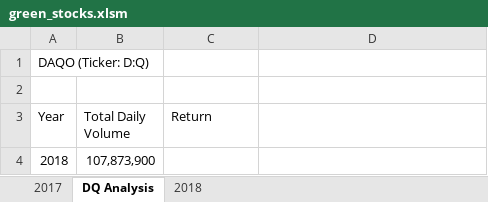
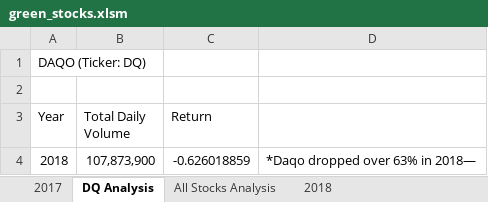
Before and after one commit to Mar102/stock-analysis, an Excel workbook: green_stocks.xlsm, sheet DQ Analysis, drawn as a sheet; values as stored, in another font and other column widths than the file's, no borders; the diff names each change by its address in the sheet, - before the commit and + after, or states it on an @@ line.

```diff
--- a/green_stocks.xlsm (sheet DQ Analysis)
+++ b/green_stocks.xlsm (sheet DQ Analysis)
+sheet tab: All Stocks Analysis
-A1 (Year): DAQO (Ticker: D:Q)
+A1 (Year): DAQO (Ticker: DQ)
-C4 (Return): (empty)
+C4 (Return): -0.626018859
-D4: (empty)
+D4: *Daqo dropped over 63% in 2018—
```
